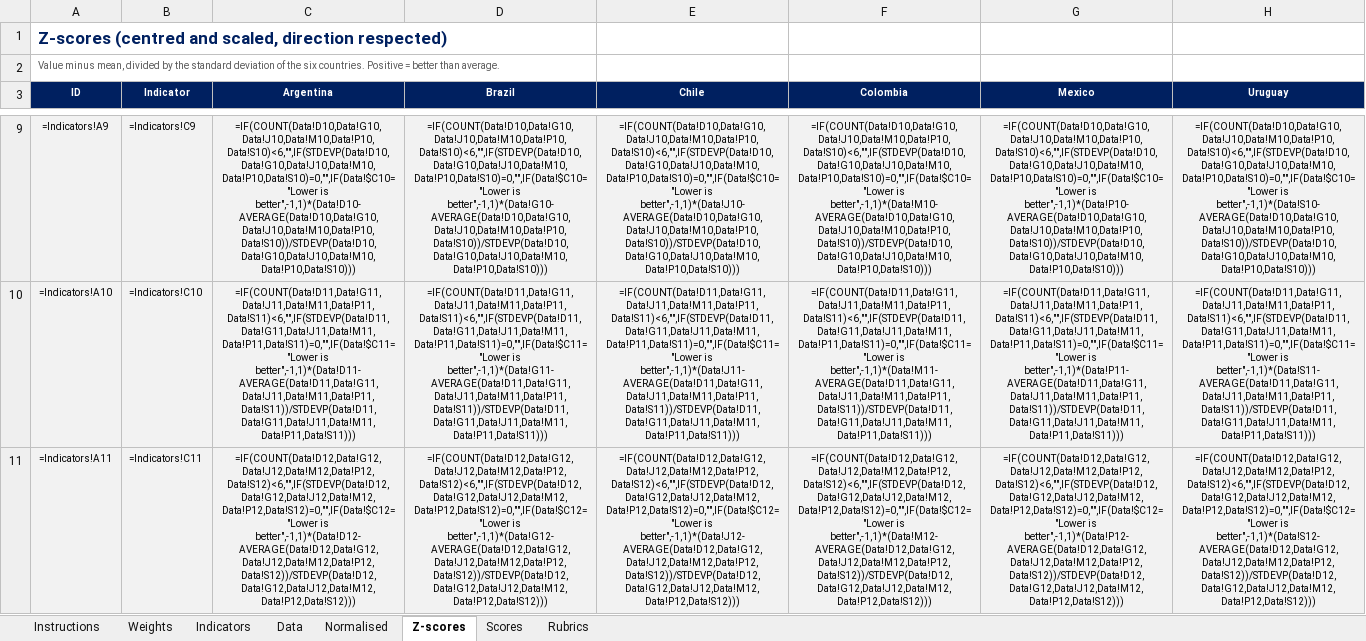
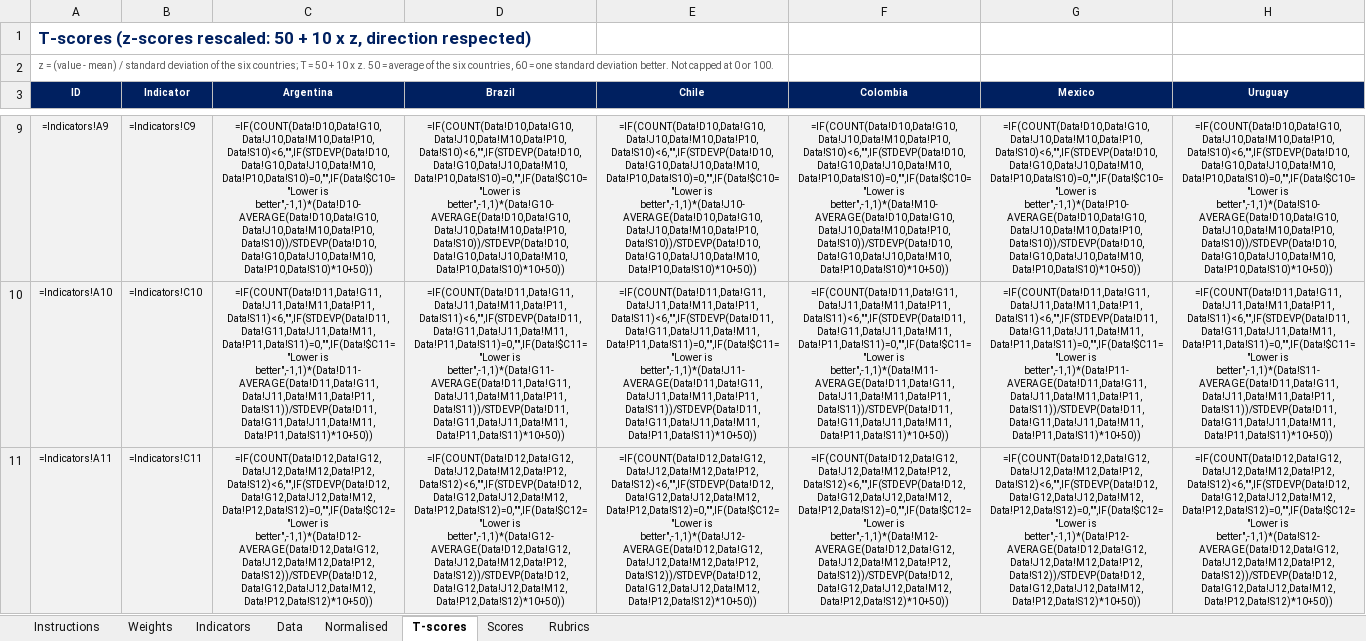
Before and after one commit to arnefloh-wu/ib-business-projects, an Excel workbook: WT26-27/Country Scoring Model Template.xlsx, sheet T-scores, drawn as a sheet; only a part is shown, gaps mark what is left out; values as stored, in another font and other column widths than the file's, no borders; formulas without a stored value are shown as written; the diff covers the shown part only; the diff names each change by its address in the sheet, - before the commit and + after, or states it on an @@ line.

```diff
--- a/WT26-27/Country Scoring Model Template.xlsx (sheet T-scores)
+++ b/WT26-27/Country Scoring Model Template.xlsx (sheet T-scores)
-sheet tab: Z-scores
+sheet tab: T-scores
-A1 (ID): Z-scores (centred and scaled, direction respected)
+A1 (ID): T-scores (z-scores rescaled: 50 + 10 x z, direction respected)
-A2 (ID): Value minus mean, divided by the standard deviation of the six countries. Positive = better than average.
+A2 (ID): z = (value - mean) / standard deviation of the six countries; T = 50 + 10 x z. 50 = average of the six countries, 60 = one standard deviation better. Not capped at 0 or 100.
-C9 (Argentina): =IF(COUNT(Data!D10,Data!G10,Data!J10,Data!M10,Data!P10,Data!S10)<6,"",IF(STDEVP(Data!D10,Data!G10,Data!J10,Data!M10,Data!P10,Data!S10)=0,"",IF(Data!$C10="Lower is better",-1,1)*(Data!D10-AVERAGE(Data!D10,Data!G10,Data!J10,Data!M10,Data!P10,Data!S10))/STDEVP(Data!D10,Data!G10,Data!J10,Data!M10,Data!P10,Data!S10)))
+C9 (Argentina): =IF(COUNT(Data!D10,Data!G10,Data!J10,Data!M10,Data!P10,Data!S10)<6,"",IF(STDEVP(Data!D10,Data!G10,Data!J10,Data!M10,Data!P10,Data!S10)=0,"",IF(Data!$C10="Lower is better",-1,1)*(Data!D10-AVERAGE(Data!D10,Data!G10,Data!J10,Data!M10,Data!P10,Data!S10))/STDEVP(Data!D10,Data!G10,Data!J10,Data!M10,Data!P10,Data!S10)*10+50))
-D9 (Brazil): =IF(COUNT(Data!D10,Data!G10,Data!J10,Data!M10,Data!P10,Data!S10)<6,"",IF(STDEVP(Data!D10,Data!G10,Data!J10,Data!M10,Data!P10,Data!S10)=0,"",IF(Data!$C10="Lower is better",-1,1)*(Data!G10-AVERAGE(Data!D10,Data!G10,Data!J10,Data!M10,Data!P10,Data!S10))/STDEVP(Data!D10,Data!G10,Data!J10,Data!M10,Data!P10,Data!S10)))
+D9 (Brazil): =IF(COUNT(Data!D10,Data!G10,Data!J10,Data!M10,Data!P10,Data!S10)<6,"",IF(STDEVP(Data!D10,Data!G10,Data!J10,Data!M10,Data!P10,Data!S10)=0,"",IF(Data!$C10="Lower is better",-1,1)*(Data!G10-AVERAGE(Data!D10,Data!G10,Data!J10,Data!M10,Data!P10,Data!S10))/STDEVP(Data!D10,Data!G10,Data!J10,Data!M10,Data!P10,Data!S10)*10+50))
-E9 (Chile): =IF(COUNT(Data!D10,Data!G10,Data!J10,Data!M10,Data!P10,Data!S10)<6,"",IF(STDEVP(Data!D10,Data!G10,Data!J10,Data!M10,Data!P10,Data!S10)=0,"",IF(Data!$C10="Lower is better",-1,1)*(Data!J10-AVERAGE(Data!D10,Data!G10,Data!J10,Data!M10,Data!P10,Data!S10))/STDEVP(Data!D10,Data!G10,Data!J10,Data!M10,Data!P10,Data!S10)))
+E9 (Chile): =IF(COUNT(Data!D10,Data!G10,Data!J10,Data!M10,Data!P10,Data!S10)<6,"",IF(STDEVP(Data!D10,Data!G10,Data!J10,Data!M10,Data!P10,Data!S10)=0,"",IF(Data!$C10="Lower is better",-1,1)*(Data!J10-AVERAGE(Data!D10,Data!G10,Data!J10,Data!M10,Data!P10,Data!S10))/STDEVP(Data!D10,Data!G10,Data!J10,Data!M10,Data!P10,Data!S10)*10+50))
-F9 (Colombia): =IF(COUNT(Data!D10,Data!G10,Data!J10,Data!M10,Data!P10,Data!S10)<6,"",IF(STDEVP(Data!D10,Data!G10,Data!J10,Data!M10,Data!P10,Data!S10)=0,"",IF(Data!$C10="Lower is better",-1,1)*(Data!M10-AVERAGE(Data!D10,Data!G10,Data!J10,Data!M10,Data!P10,Data!S10))/STDEVP(Data!D10,Data!G10,Data!J10,Data!M10,Data!P10,Data!S10)))
+F9 (Colombia): =IF(COUNT(Data!D10,Data!G10,Data!J10,Data!M10,Data!P10,Data!S10)<6,"",IF(STDEVP(Data!D10,Data!G10,Data!J10,Data!M10,Data!P10,Data!S10)=0,"",IF(Data!$C10="Lower is better",-1,1)*(Data!M10-AVERAGE(Data!D10,Data!G10,Data!J10,Data!M10,Data!P10,Data!S10))/STDEVP(Data!D10,Data!G10,Data!J10,Data!M10,Data!P10,Data!S10)*10+50))
-G9 (Mexico): =IF(COUNT(Data!D10,Data!G10,Data!J10,Data!M10,Data!P10,Data!S10)<6,"",IF(STDEVP(Data!D10,Data!G10,Data!J10,Data!M10,Data!P10,Data!S10)=0,"",IF(Data!$C10="Lower is better",-1,1)*(Data!P10-AVERAGE(Data!D10,Data!G10,Data!J10,Data!M10,Data!P10,Data!S10))/STDEVP(Data!D10,Data!G10,Data!J10,Data!M10,Data!P10,Data!S10)))
+G9 (Mexico): =IF(COUNT(Data!D10,Data!G10,Data!J10,Data!M10,Data!P10,Data!S10)<6,"",IF(STDEVP(Data!D10,Data!G10,Data!J10,Data!M10,Data!P10,Data!S10)=0,"",IF(Data!$C10="Lower is better",-1,1)*(Data!P10-AVERAGE(Data!D10,Data!G10,Data!J10,Data!M10,Data!P10,Data!S10))/STDEVP(Data!D10,Data!G10,Data!J10,Data!M10,Data!P10,Data!S10)*10+50))
-H9 (Uruguay): =IF(COUNT(Data!D10,Data!G10,Data!J10,Data!M10,Data!P10,Data!S10)<6,"",IF(STDEVP(Data!D10,Data!G10,Data!J10,Data!M10,Data!P10,Data!S10)=0,"",IF(Data!$C10="Lower is better",-1,1)*(Data!S10-AVERAGE(Data!D10,Data!G10,Data!J10,Data!M10,Data!P10,Data!S10))/STDEVP(Data!D10,Data!G10,Data!J10,Data!M10,Data!P10,Data!S10)))
+H9 (Uruguay): =IF(COUNT(Data!D10,Data!G10,Data!J10,Data!M10,Data!P10,Data!S10)<6,"",IF(STDEVP(Data!D10,Data!G10,Data!J10,Data!M10,Data!P10,Data!S10)=0,"",IF(Data!$C10="Lower is better",-1,1)*(Data!S10-AVERAGE(Data!D10,Data!G10,Data!J10,Data!M10,Data!P10,Data!S10))/STDEVP(Data!D10,Data!G10,Data!J10,Data!M10,Data!P10,Data!S10)*10+50))
-C10 (Argentina): =IF(COUNT(Data!D11,Data!G11,Data!J11,Data!M11,Data!P11,Data!S11)<6,"",IF(STDEVP(Data!D11,Data!G11,Data!J11,Data!M11,Data!P11,Data!S11)=0,"",IF(Data!$C11="Lower is better",-1,1)*(Data!D11-AVERAGE(Data!D11,Data!G11,Data!J11,Data!M11,Data!P11,Data!S11))/STDEVP(Data!D11,Data!G11,Data!J11,Data!M11,Data!P11,Data!S11)))
+C10 (Argentina): =IF(COUNT(Data!D11,Data!G11,Data!J11,Data!M11,Data!P11,Data!S11)<6,"",IF(STDEVP(Data!D11,Data!G11,Data!J11,Data!M11,Data!P11,Data!S11)=0,"",IF(Data!$C11="Lower is better",-1,1)*(Data!D11-AVERAGE(Data!D11,Data!G11,Data!J11,Data!M11,Data!P11,Data!S11))/STDEVP(Data!D11,Data!G11,Data!J11,Data!M11,Data!P11,Data!S11)*10+50))
-D10 (Brazil): =IF(COUNT(Data!D11,Data!G11,Data!J11,Data!M11,Data!P11,Data!S11)<6,"",IF(STDEVP(Data!D11,Data!G11,Data!J11,Data!M11,Data!P11,Data!S11)=0,"",IF(Data!$C11="Lower is better",-1,1)*(Data!G11-AVERAGE(Data!D11,Data!G11,Data!J11,Data!M11,Data!P11,Data!S11))/STDEVP(Data!D11,Data!G11,Data!J11,Data!M11,Data!P11,Data!S11)))
+D10 (Brazil): =IF(COUNT(Data!D11,Data!G11,Data!J11,Data!M11,Data!P11,Data!S11)<6,"",IF(STDEVP(Data!D11,Data!G11,Data!J11,Data!M11,Data!P11,Data!S11)=0,"",IF(Data!$C11="Lower is better",-1,1)*(Data!G11-AVERAGE(Data!D11,Data!G11,Data!J11,Data!M11,Data!P11,Data!S11))/STDEVP(Data!D11,Data!G11,Data!J11,Data!M11,Data!P11,Data!S11)*10+50))
-E10 (Chile): =IF(COUNT(Data!D11,Data!G11,Data!J11,Data!M11,Data!P11,Data!S11)<6,"",IF(STDEVP(Data!D11,Data!G11,Data!J11,Data!M11,Data!P11,Data!S11)=0,"",IF(Data!$C11="Lower is better",-1,1)*(Data!J11-AVERAGE(Data!D11,Data!G11,Data!J11,Data!M11,Data!P11,Data!S11))/STDEVP(Data!D11,Data!G11,Data!J11,Data!M11,Data!P11,Data!S11)))
+E10 (Chile): =IF(COUNT(Data!D11,Data!G11,Data!J11,Data!M11,Data!P11,Data!S11)<6,"",IF(STDEVP(Data!D11,Data!G11,Data!J11,Data!M11,Data!P11,Data!S11)=0,"",IF(Data!$C11="Lower is better",-1,1)*(Data!J11-AVERAGE(Data!D11,Data!G11,Data!J11,Data!M11,Data!P11,Data!S11))/STDEVP(Data!D11,Data!G11,Data!J11,Data!M11,Data!P11,Data!S11)*10+50))
-F10 (Colombia): =IF(COUNT(Data!D11,Data!G11,Data!J11,Data!M11,Data!P11,Data!S11)<6,"",IF(STDEVP(Data!D11,Data!G11,Data!J11,Data!M11,Data!P11,Data!S11)=0,"",IF(Data!$C11="Lower is better",-1,1)*(Data!M11-AVERAGE(Data!D11,Data!G11,Data!J11,Data!M11,Data!P11,Data!S11))/STDEVP(Data!D11,Data!G11,Data!J11,Data!M11,Data!P11,Data!S11)))
+F10 (Colombia): =IF(COUNT(Data!D11,Data!G11,Data!J11,Data!M11,Data!P11,Data!S11)<6,"",IF(STDEVP(Data!D11,Data!G11,Data!J11,Data!M11,Data!P11,Data!S11)=0,"",IF(Data!$C11="Lower is better",-1,1)*(Data!M11-AVERAGE(Data!D11,Data!G11,Data!J11,Data!M11,Data!P11,Data!S11))/STDEVP(Data!D11,Data!G11,Data!J11,Data!M11,Data!P11,Data!S11)*10+50))
-G10 (Mexico): =IF(COUNT(Data!D11,Data!G11,Data!J11,Data!M11,Data!P11,Data!S11)<6,"",IF(STDEVP(Data!D11,Data!G11,Data!J11,Data!M11,Data!P11,Data!S11)=0,"",IF(Data!$C11="Lower is better",-1,1)*(Data!P11-AVERAGE(Data!D11,Data!G11,Data!J11,Data!M11,Data!P11,Data!S11))/STDEVP(Data!D11,Data!G11,Data!J11,Data!M11,Data!P11,Data!S11)))
+G10 (Mexico): =IF(COUNT(Data!D11,Data!G11,Data!J11,Data!M11,Data!P11,Data!S11)<6,"",IF(STDEVP(Data!D11,Data!G11,Data!J11,Data!M11,Data!P11,Data!S11)=0,"",IF(Data!$C11="Lower is better",-1,1)*(Data!P11-AVERAGE(Data!D11,Data!G11,Data!J11,Data!M11,Data!P11,Data!S11))/STDEVP(Data!D11,Data!G11,Data!J11,Data!M11,Data!P11,Data!S11)*10+50))
-H10 (Uruguay): =IF(COUNT(Data!D11,Data!G11,Data!J11,Data!M11,Data!P11,Data!S11)<6,"",IF(STDEVP(Data!D11,Data!G11,Data!J11,Data!M11,Data!P11,Data!S11)=0,"",IF(Data!$C11="Lower is better",-1,1)*(Data!S11-AVERAGE(Data!D11,Data!G11,Data!J11,Data!M11,Data!P11,Data!S11))/STDEVP(Data!D11,Data!G11,Data!J11,Data!M11,Data!P11,Data!S11)))
+H10 (Uruguay): =IF(COUNT(Data!D11,Data!G11,Data!J11,Data!M11,Data!P11,Data!S11)<6,"",IF(STDEVP(Data!D11,Data!G11,Data!J11,Data!M11,Data!P11,Data!S11)=0,"",IF(Data!$C11="Lower is better",-1,1)*(Data!S11-AVERAGE(Data!D11,Data!G11,Data!J11,Data!M11,Data!P11,Data!S11))/STDEVP(Data!D11,Data!G11,Data!J11,Data!M11,Data!P11,Data!S11)*10+50))
-C11 (Argentina): =IF(COUNT(Data!D12,Data!G12,Data!J12,Data!M12,Data!P12,Data!S12)<6,"",IF(STDEVP(Data!D12,Data!G12,Data!J12,Data!M12,Data!P12,Data!S12)=0,"",IF(Data!$C12="Lower is better",-1,1)*(Data!D12-AVERAGE(Data!D12,Data!G12,Data!J12,Data!M12,Data!P12,Data!S12))/STDEVP(Data!D12,Data!G12,Data!J12,Data!M12,Data!P12,Data!S12)))
+C11 (Argentina): =IF(COUNT(Data!D12,Data!G12,Data!J12,Data!M12,Data!P12,Data!S12)<6,"",IF(STDEVP(Data!D12,Data!G12,Data!J12,Data!M12,Data!P12,Data!S12)=0,"",IF(Data!$C12="Lower is better",-1,1)*(Data!D12-AVERAGE(Data!D12,Data!G12,Data!J12,Data!M12,Data!P12,Data!S12))/STDEVP(Data!D12,Data!G12,Data!J12,Data!M12,Data!P12,Data!S12)*10+50))
-D11 (Brazil): =IF(COUNT(Data!D12,Data!G12,Data!J12,Data!M12,Data!P12,Data!S12)<6,"",IF(STDEVP(Data!D12,Data!G12,Data!J12,Data!M12,Data!P12,Data!S12)=0,"",IF(Data!$C12="Lower is better",-1,1)*(Data!G12-AVERAGE(Data!D12,Data!G12,Data!J12,Data!M12,Data!P12,Data!S12))/STDEVP(Data!D12,Data!G12,Data!J12,Data!M12,Data!P12,Data!S12)))
+D11 (Brazil): =IF(COUNT(Data!D12,Data!G12,Data!J12,Data!M12,Data!P12,Data!S12)<6,"",IF(STDEVP(Data!D12,Data!G12,Data!J12,Data!M12,Data!P12,Data!S12)=0,"",IF(Data!$C12="Lower is better",-1,1)*(Data!G12-AVERAGE(Data!D12,Data!G12,Data!J12,Data!M12,Data!P12,Data!S12))/STDEVP(Data!D12,Data!G12,Data!J12,Data!M12,Data!P12,Data!S12)*10+50))
-E11 (Chile): =IF(COUNT(Data!D12,Data!G12,Data!J12,Data!M12,Data!P12,Data!S12)<6,"",IF(STDEVP(Data!D12,Data!G12,Data!J12,Data!M12,Data!P12,Data!S12)=0,"",IF(Data!$C12="Lower is better",-1,1)*(Data!J12-AVERAGE(Data!D12,Data!G12,Data!J12,Data!M12,Data!P12,Data!S12))/STDEVP(Data!D12,Data!G12,Data!J12,Data!M12,Data!P12,Data!S12)))
+E11 (Chile): =IF(COUNT(Data!D12,Data!G12,Data!J12,Data!M12,Data!P12,Data!S12)<6,"",IF(STDEVP(Data!D12,Data!G12,Data!J12,Data!M12,Data!P12,Data!S12)=0,"",IF(Data!$C12="Lower is better",-1,1)*(Data!J12-AVERAGE(Data!D12,Data!G12,Data!J12,Data!M12,Data!P12,Data!S12))/STDEVP(Data!D12,Data!G12,Data!J12,Data!M12,Data!P12,Data!S12)*10+50))
-F11 (Colombia): =IF(COUNT(Data!D12,Data!G12,Data!J12,Data!M12,Data!P12,Data!S12)<6,"",IF(STDEVP(Data!D12,Data!G12,Data!J12,Data!M12,Data!P12,Data!S12)=0,"",IF(Data!$C12="Lower is better",-1,1)*(Data!M12-AVERAGE(Data!D12,Data!G12,Data!J12,Data!M12,Data!P12,Data!S12))/STDEVP(Data!D12,Data!G12,Data!J12,Data!M12,Data!P12,Data!S12)))
+F11 (Colombia): =IF(COUNT(Data!D12,Data!G12,Data!J12,Data!M12,Data!P12,Data!S12)<6,"",IF(STDEVP(Data!D12,Data!G12,Data!J12,Data!M12,Data!P12,Data!S12)=0,"",IF(Data!$C12="Lower is better",-1,1)*(Data!M12-AVERAGE(Data!D12,Data!G12,Data!J12,Data!M12,Data!P12,Data!S12))/STDEVP(Data!D12,Data!G12,Data!J12,Data!M12,Data!P12,Data!S12)*10+50))
-G11 (Mexico): =IF(COUNT(Data!D12,Data!G12,Data!J12,Data!M12,Data!P12,Data!S12)<6,"",IF(STDEVP(Data!D12,Data!G12,Data!J12,Data!M12,Data!P12,Data!S12)=0,"",IF(Data!$C12="Lower is better",-1,1)*(Data!P12-AVERAGE(Data!D12,Data!G12,Data!J12,Data!M12,Data!P12,Data!S12))/STDEVP(Data!D12,Data!G12,Data!J12,Data!M12,Data!P12,Data!S12)))
+G11 (Mexico): =IF(COUNT(Data!D12,Data!G12,Data!J12,Data!M12,Data!P12,Data!S12)<6,"",IF(STDEVP(Data!D12,Data!G12,Data!J12,Data!M12,Data!P12,Data!S12)=0,"",IF(Data!$C12="Lower is better",-1,1)*(Data!P12-AVERAGE(Data!D12,Data!G12,Data!J12,Data!M12,Data!P12,Data!S12))/STDEVP(Data!D12,Data!G12,Data!J12,Data!M12,Data!P12,Data!S12)*10+50))
-H11 (Uruguay): =IF(COUNT(Data!D12,Data!G12,Data!J12,Data!M12,Data!P12,Data!S12)<6,"",IF(STDEVP(Data!D12,Data!G12,Data!J12,Data!M12,Data!P12,Data!S12)=0,"",IF(Data!$C12="Lower is better",-1,1)*(Data!S12-AVERAGE(Data!D12,Data!G12,Data!J12,Data!M12,Data!P12,Data!S12))/STDEVP(Data!D12,Data!G12,Data!J12,Data!M12,Data!P12,Data!S12)))
+H11 (Uruguay): =IF(COUNT(Data!D12,Data!G12,Data!J12,Data!M12,Data!P12,Data!S12)<6,"",IF(STDEVP(Data!D12,Data!G12,Data!J12,Data!M12,Data!P12,Data!S12)=0,"",IF(Data!$C12="Lower is better",-1,1)*(Data!S12-AVERAGE(Data!D12,Data!G12,Data!J12,Data!M12,Data!P12,Data!S12))/STDEVP(Data!D12,Data!G12,Data!J12,Data!M12,Data!P12,Data!S12)*10+50))
```
Also changed, not shown: 66 edited cells elsewhere in this sheet, sheet Scores, sheet Instructions, 2 other files.
